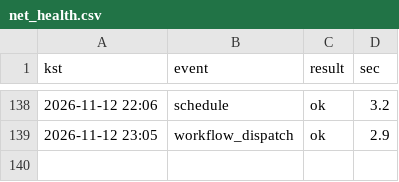
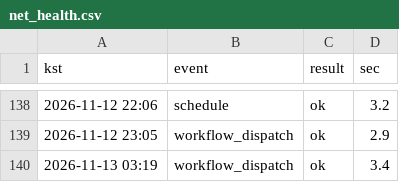
Before and after one commit to whereisjg/g2b-bid-data, a CSV file: logs/net_health.csv, drawn as a sheet; only a part is shown, gaps mark what is left out.

```diff
--- a/logs/net_health.csv
+++ b/logs/net_health.csv
@@ -139 +139,2 @@ kst,event,result,sec
 2026-11-12 23:05,workflow_dispatch,ok,2.9
+2026-11-13 03:19,workflow_dispatch,ok,3.4
```
Also changed, not shown: 5 other files.
